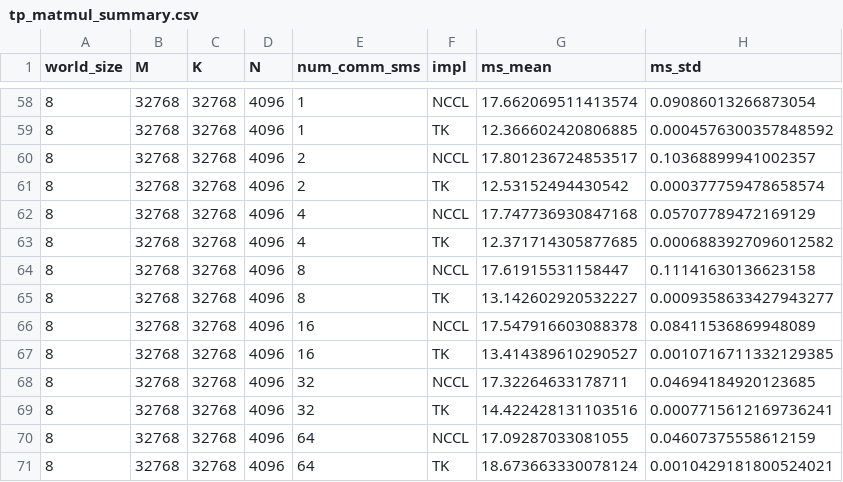
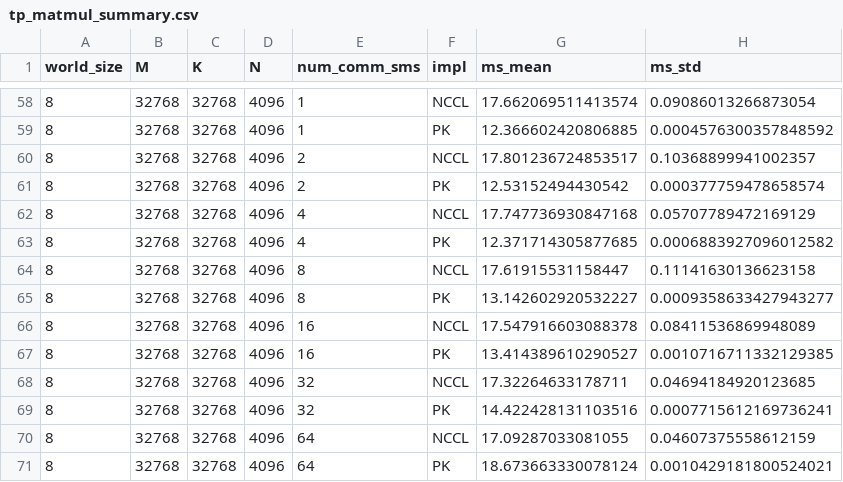
Before and after one commit to shixun404/ThunderKittens, a CSV file: kernels/parallel/ag_matmul/out_parse/tp_matmul_summary.csv, drawn as a sheet; only a part is shown, gaps mark what is left out; the diff covers the shown part only; the diff names each change by its address in the sheet, - before the commit and + after, or states it on an @@ line.

```diff
--- a/kernels/parallel/ag_matmul/out_parse/tp_matmul_summary.csv
+++ b/kernels/parallel/ag_matmul/out_parse/tp_matmul_summary.csv
-F59 (impl): TK
+F59 (impl): PK
-F61 (impl): TK
+F61 (impl): PK
-F63 (impl): TK
+F63 (impl): PK
-F65 (impl): TK
+F65 (impl): PK
-F67 (impl): TK
+F67 (impl): PK
-F69 (impl): TK
+F69 (impl): PK
-F71 (impl): TK
+F71 (impl): PK
```
Also changed, not shown: 28 edited cells elsewhere in this file, 19 other files.
